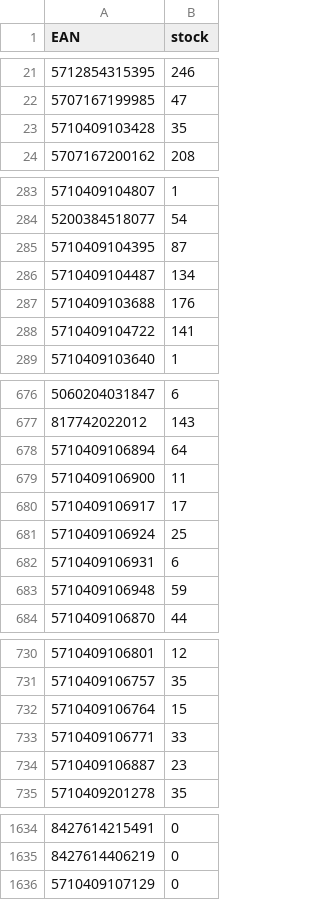
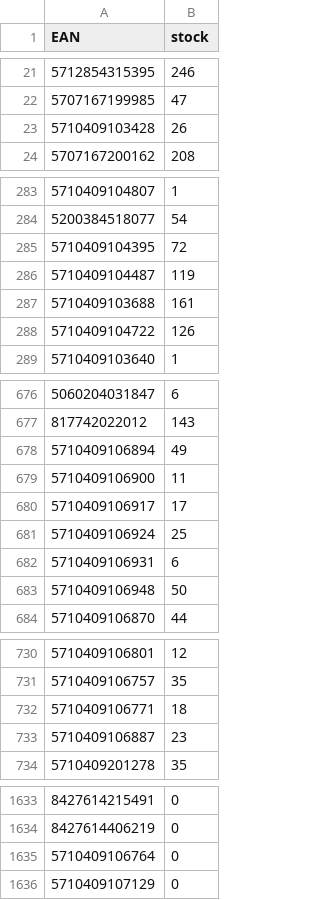
Before and after one commit to mbtylla/pigu, a CSV file: zujastock.csv, drawn as a sheet; only a part is shown, gaps mark what is left out; removed rows and columns are numbered as before the commit, all else as after; the diff covers the shown part only; the diff names each change by its address in the sheet, - before the commit and + after, or states it on an @@ line.

```diff
--- a/zujastock.csv
+++ b/zujastock.csv
-B23 (stock): 35
+B23 (stock): 26
-B285 (stock): 87
+B285 (stock): 72
-B286 (stock): 134
+B286 (stock): 119
-B287 (stock): 176
+B287 (stock): 161
-B288 (stock): 141
+B288 (stock): 126
-B678 (stock): 64
+B678 (stock): 49
-B683 (stock): 59
+B683 (stock): 50
-row 732: 5710409106764 | 15
-B732 (stock): 33
+B732 (stock): 18
+row 1635: 5710409106764 | 0
```
Also changed, not shown: 5 edited cells elsewhere in this file, 2 other files.
